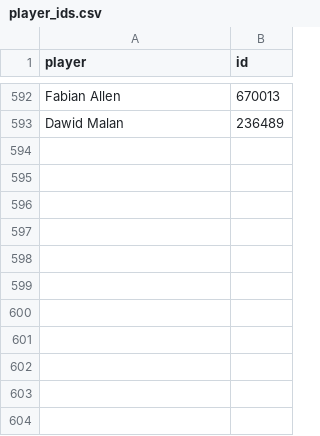
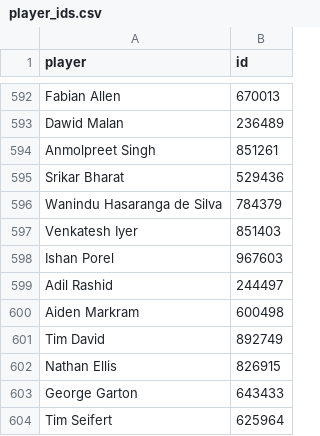
Before and after one commit to sanchitsreekanth/IPLstats, a CSV file: IPLstats/data/player_ids.csv, drawn as a sheet; only a part is shown, gaps mark what is left out; the diff names each change by its address in the sheet, - before the commit and + after, or states it on an @@ line.

```diff
--- a/IPLstats/data/player_ids.csv
+++ b/IPLstats/data/player_ids.csv
+row 594: Anmolpreet Singh | 851261
+row 595: Srikar Bharat | 529436
+row 596: Wanindu Hasaranga de Silva | 784379
+row 597: Venkatesh Iyer | 851403
+row 598: Ishan Porel | 967603
+row 599: Adil Rashid | 244497
+row 600: Aiden Markram | 600498
+row 601: Tim David | 892749
+row 602: Nathan Ellis | 826915
+row 603: George Garton | 643433
+row 604: Tim Seifert | 625964
```
Also changed, not shown: IPLstats/data/match_ids.csv, IPLstats/data/squad.csv, 20 other files.
